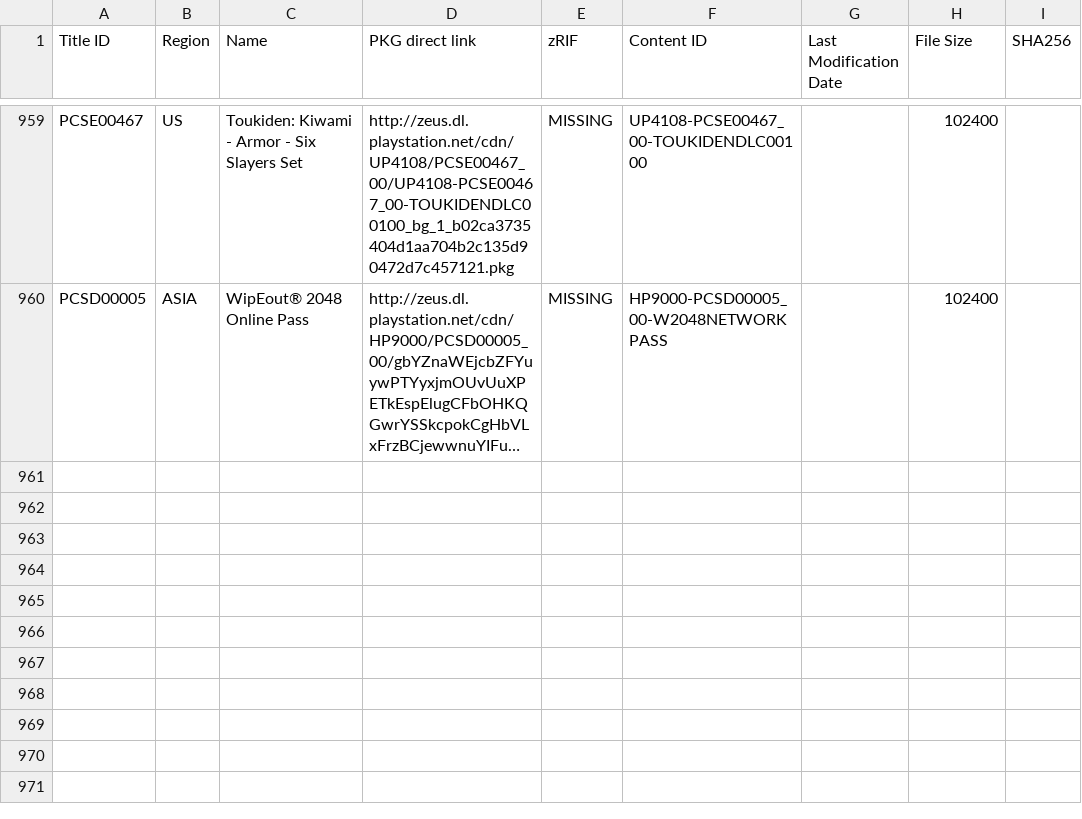
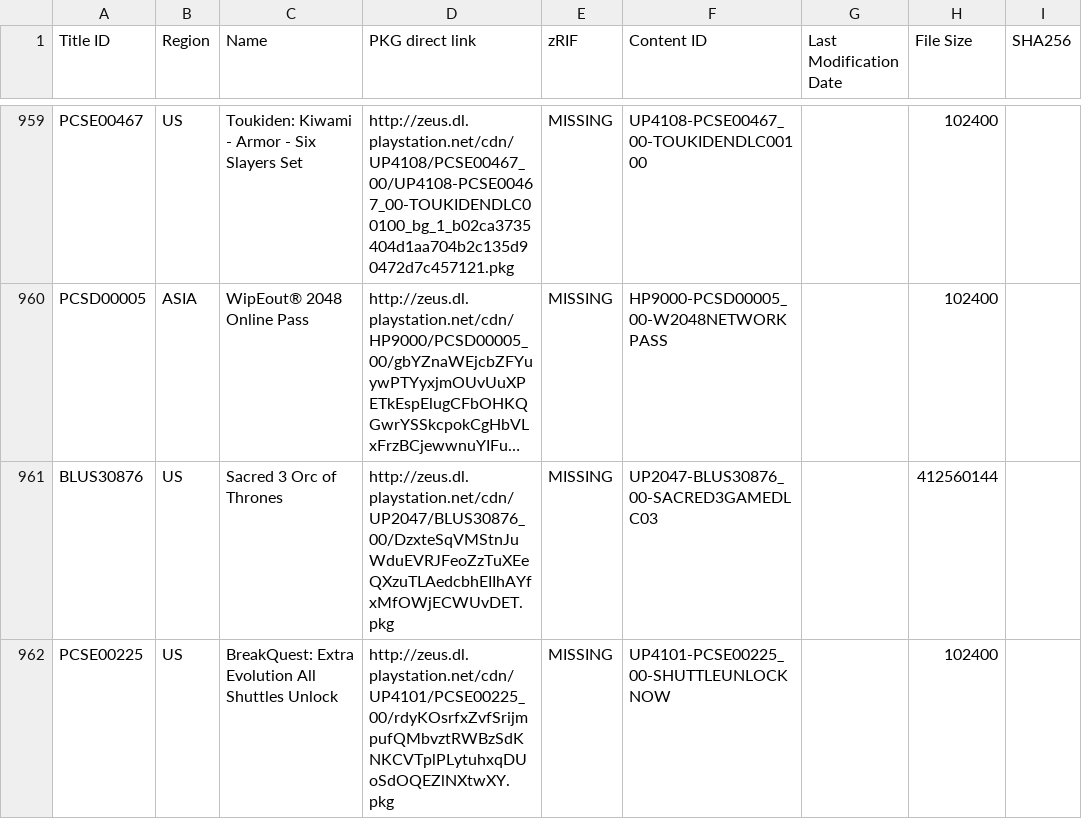
Before and after one commit to 1jtp8sobiu/1jtp8sobiu.github.io, a TSV file: tsv/PENDING-PSV_DLCS.tsv, drawn as a sheet; only a part is shown, gaps mark what is left out; long unchanged cells end in …; the diff names each change by its address in the sheet, - before the commit and + after, or states it on an @@ line.

Commit message:
PENDING-PSV_DLCS 20210426_070500

```diff
--- a/tsv/PENDING-PSV_DLCS.tsv
+++ b/tsv/PENDING-PSV_DLCS.tsv
+row 961: BLUS30876 | US | Sacred 3 Orc of Thrones | http://zeus.dl.playstation.net/cdn/UP2047/BLUS30876_00/DzxteSqVMStnJuWduEVRJFeoZzTuXEeQXzuTLAedcbhEIIhAYfxMfOWjECWUvDET.pkg | MISSING | UP2047-BLUS30876_00-SACRED3GAMEDLC03 |  | 412560144
+row 962: PCSE00225 | US | BreakQuest: Extra Evolution All Shuttles Unlock | http://zeus.dl.playstation.net/cdn/UP4101/PCSE00225_00/rdyKOsrfxZvfSrijmpufQMbvztRWBzSdKNKCVTplPLytuhxqDUoSdOQEZlNXtwXY.pkg | MISSING | UP4101-PCSE00225_00-SHUTTLEUNLOCKNOW |  | 102400
```
